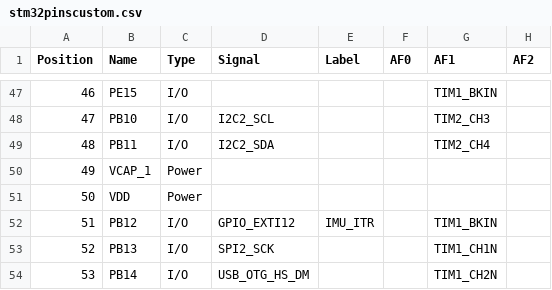
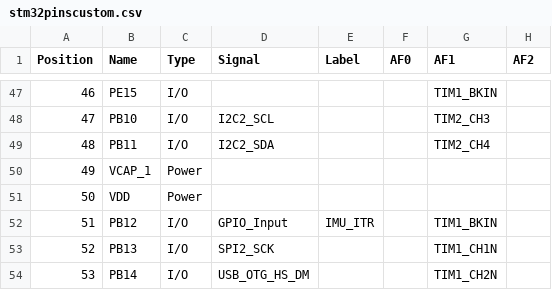
Before and after one commit to zixxenK/Tank-robot, a CSV file: firmware/stm32_chassis/stm32pinscustom.csv, drawn as a sheet; only a part is shown, gaps mark what is left out; the diff names each change by its address in the sheet, - before the commit and + after, or states it on an @@ line.

```diff
--- a/firmware/stm32_chassis/stm32pinscustom.csv
+++ b/firmware/stm32_chassis/stm32pinscustom.csv
-D52 (Signal): GPIO_EXTI12
+D52 (Signal): GPIO_Input
```
Also changed, not shown: 43 other files.
